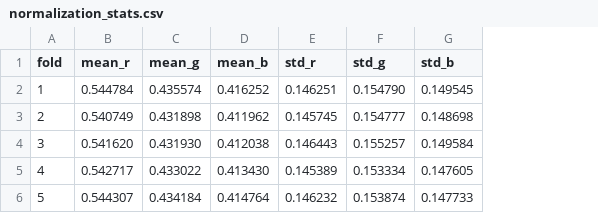
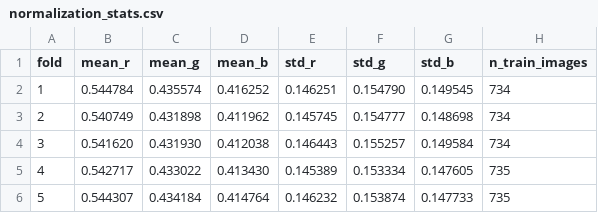
Before and after one commit to yis9730/PI_Classification, a CSV file: data/splits/piid/normalization_stats.csv, drawn as a sheet; the diff names each change by its address in the sheet, - before the commit and + after, or states it on an @@ line.

```diff
--- a/data/splits/piid/normalization_stats.csv
+++ b/data/splits/piid/normalization_stats.csv
+column H (n_train_images), rows 2-6: 734 | 734 | 734 | 735 | 735
```
Also changed, not shown: 39 other files.
